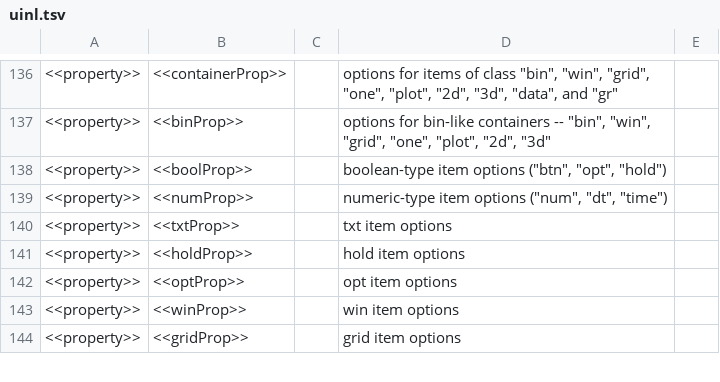
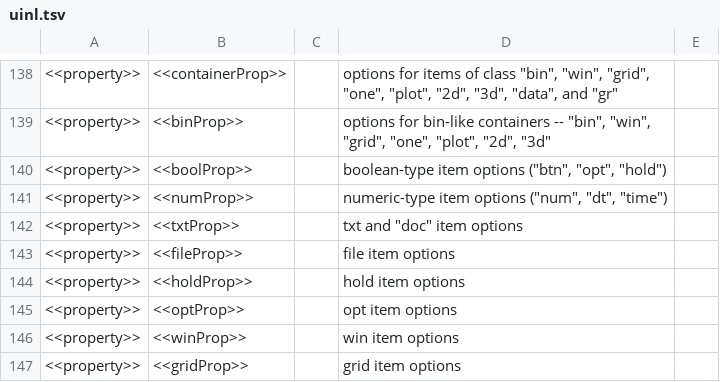
Before and after one commit to uinl/uinl, a TSV file: uinl.tsv, drawn as a sheet; only a part is shown, gaps mark what is left out; addresses are those after the commit; the diff covers the shown part only; the diff names each change by its address in the sheet, - before the commit and + after, or states it on an @@ line.

```diff
--- a/uinl.tsv
+++ b/uinl.tsv
-D142: txt item options
+D142: txt and "doc" item options
+row 143: <<property>> | <<fileProp>> |  | file item options
```
Also changed, not shown: 10 added rows, 2 removed rows and 15 edited cells elsewhere in this file, 1 other file.
